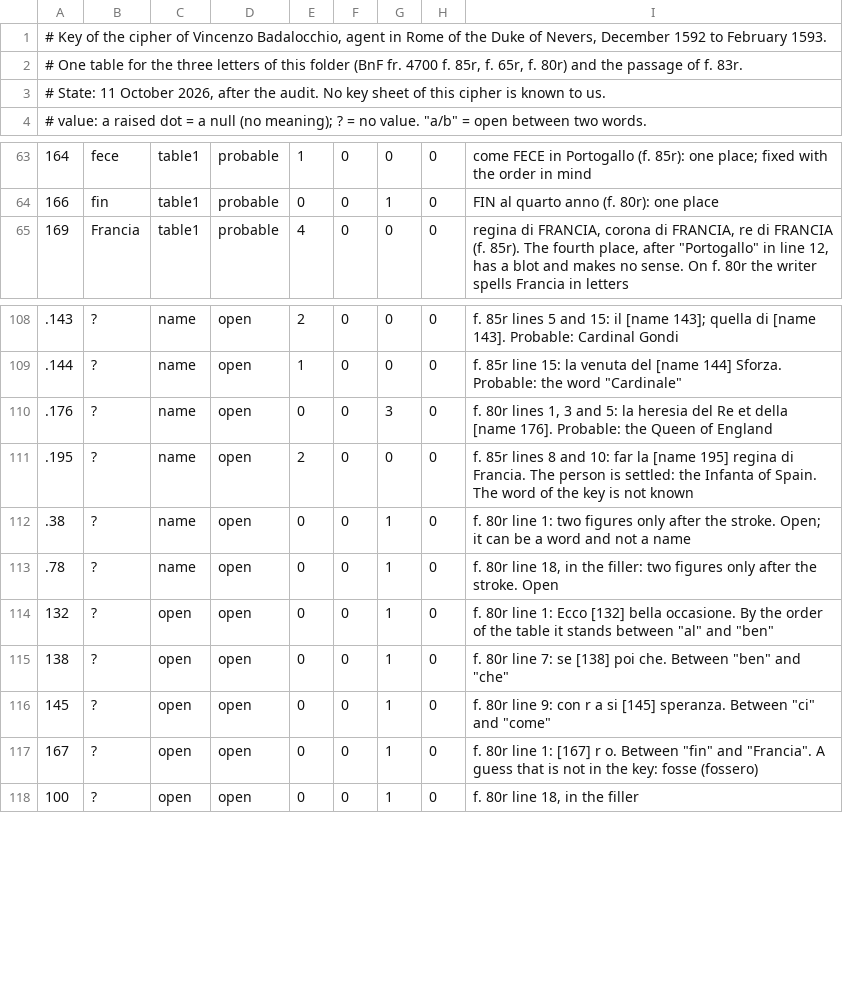
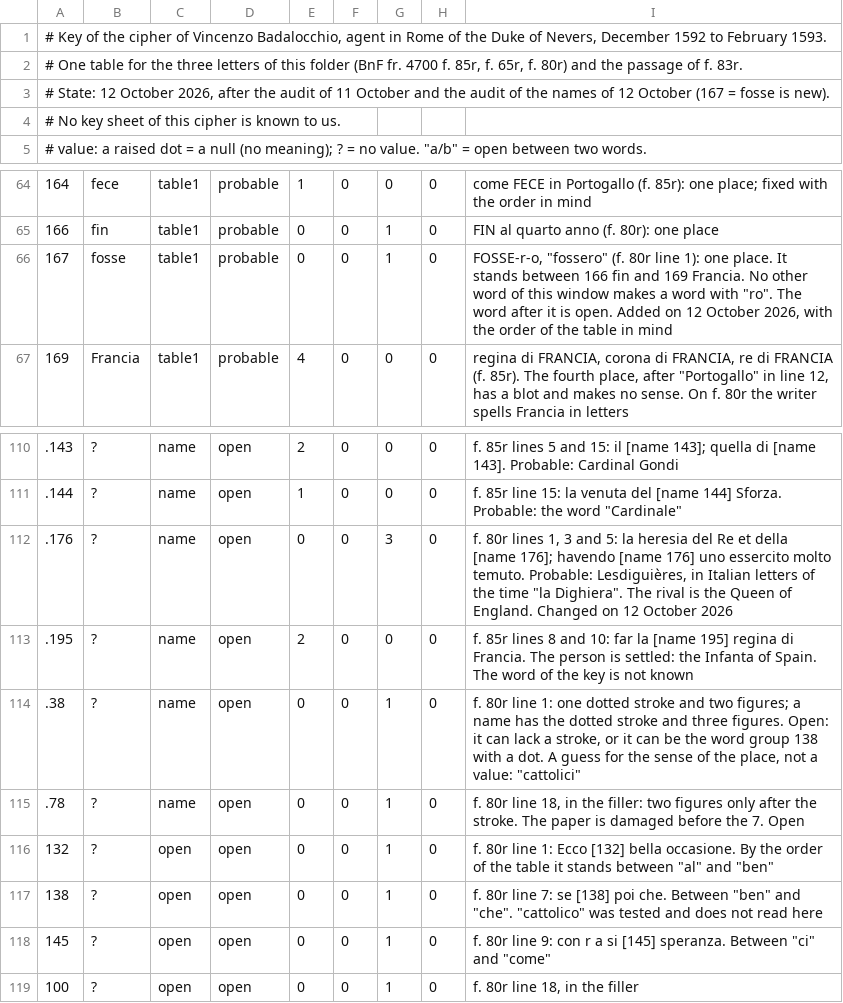
Before and after one commit to pangoleen/cipher-readings, a TSV file: badalocchio-1593/key.tsv, drawn as a sheet; only a part is shown, gaps mark what is left out; removed rows and columns are numbered as before the commit, all else as after; the diff names each change by its address in the sheet, - before the commit and + after, or states it on an @@ line.

```diff
--- a/badalocchio-1593/key.tsv
+++ b/badalocchio-1593/key.tsv
-A3: # State: 11 October 2026, after the audit. No key sheet of this cipher is known to us.
+A3: # State: 12 October 2026, after the audit of 11 October and the audit of the names of 12 October (167 = fosse is new).
+row 4: # No key sheet of this cipher is known to us.
+row 66: 167 | fosse | table1 | probable | 0 | 0 | 1 | 0 | FOSSE-r-o, "fossero" (f. 80r line 1): one place. It stands between 166 fin and 169 Francia. No other word of this window makes a word with "ro". The word after it is open. Added on 12 October 2026, with the order of the table in mind
-I112: …della [name 176]. Probable: the Queen of England
+I112: …della [name 176]; havendo [name 176] uno essercito molto temuto. Probable: Lesdiguières, in Italian letters of the time "la Dighiera". The rival is the Queen of England. Changed on 12 October 2026
-I114: …line 1: two figures only after the stroke. Open; it can be a word and not a name
+I114: …line 1: one dotted stroke and two figures; a name has the dotted stroke and three figures. Open: it can lack a stroke, or it can be the word group 138 with a dot. A guess for the sense of the place, not a value: "cattolici"
-I115: …the stroke. Open
+I115: …the stroke. The paper is damaged before the 7. Open
-I117: …"ben" and "che"
+I117: …"ben" and "che". "cattolico" was tested and does not read here
-row 117: 167 | ? | open | open | 0 | 0 | 1 | 0 | f. 80r line 1: [167] r o. Between "fin" and "Francia". A guess that is not in the key: fosse (fossero)
```
Also changed, not shown: 9 other files.
